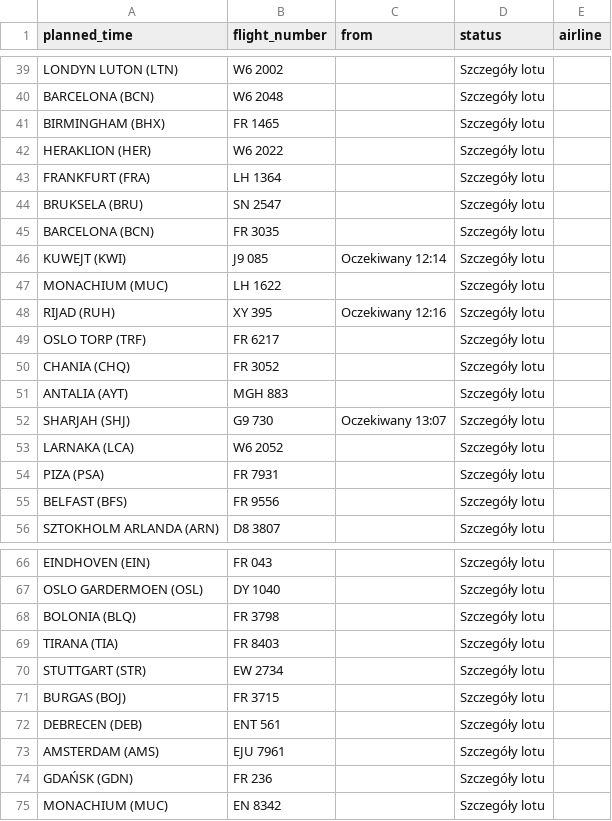
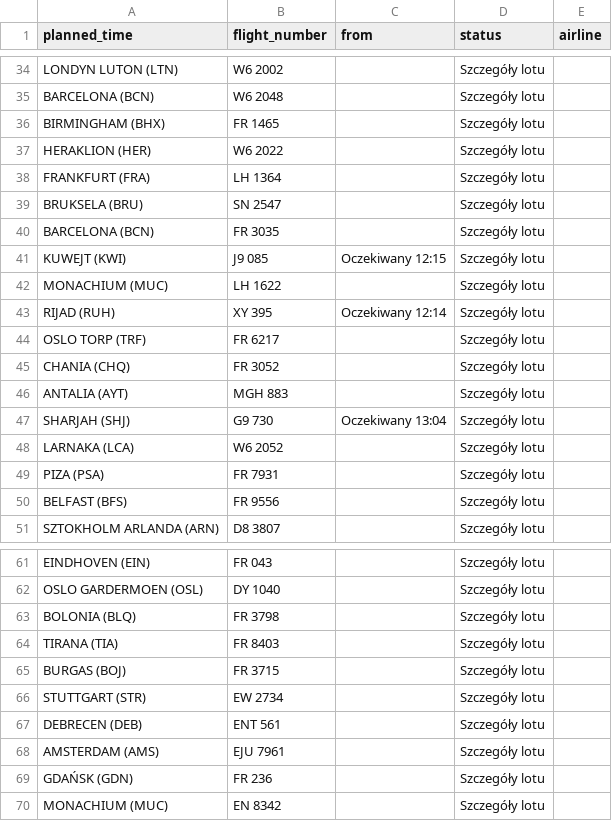
Before and after one commit to przemyslawbaran2993-droid/codex-test, a CSV file: data/arrivals.csv, drawn as a sheet; only a part is shown, gaps mark what is left out; the diff covers the shown part only.

```diff
--- a/data/arrivals.csv
+++ b/data/arrivals.csv
@@ -45,5 +40,5 @@ BRUKSELA (BRU);SN 2547;;Szczegóły lotu;
 BARCELONA (BCN);FR 3035;;Szczegóły lotu;
-KUWEJT (KWI);J9 085;Oczekiwany 12:14;Szczegóły lotu;
+KUWEJT (KWI);J9 085;Oczekiwany 12:15;Szczegóły lotu;
 MONACHIUM (MUC);LH 1622;;Szczegóły lotu;
-RIJAD (RUH);XY 395;Oczekiwany 12:16;Szczegóły lotu;
+RIJAD (RUH);XY 395;Oczekiwany 12:14;Szczegóły lotu;
 OSLO TORP (TRF);FR 6217;;Szczegóły lotu;
@@ -51,3 +46,3 @@ CHANIA (CHQ);FR 3052;;Szczegóły lotu;
 ANTALIA (AYT);MGH 883;;Szczegóły lotu;
-SHARJAH (SHJ);G9 730;Oczekiwany 13:07;Szczegóły lotu;
+SHARJAH (SHJ);G9 730;Oczekiwany 13:04;Szczegóły lotu;
 LARNAKA  (LCA);W6 2052;;Szczegóły lotu;
@@ -69,4 +64,4 @@ BOLONIA (BLQ);FR 3798;;Szczegóły lotu;
 TIRANA (TIA);FR 8403;;Szczegóły lotu;
+BURGAS (BOJ);FR 3715;;Szczegóły lotu;
 STUTTGART (STR);EW 2734;;Szczegóły lotu;
-BURGAS (BOJ);FR 3715;;Szczegóły lotu;
 DEBRECEN (DEB);ENT 561;;Szczegóły lotu;
```
Also changed, not shown: 5 removed rows and 22 edited cells elsewhere in this file.
